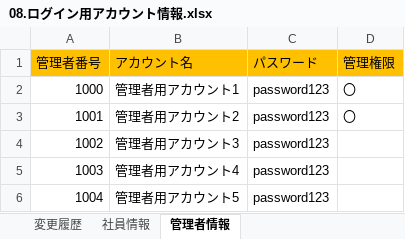
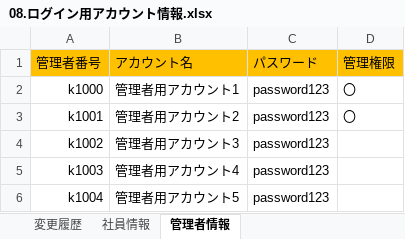
Before and after one commit to yokoyamaryu1218/AttendanceManagement, an Excel workbook: old_doc/08.ログイン用アカウント情報.xlsx, sheet 管理者情報, drawn as a sheet; values as stored, in another font and other column widths than the file's, no borders; the diff names each change by its address in the sheet, - before the commit and + after, or states it on an @@ line.

```diff
--- a/old_doc/08.ログイン用アカウント情報.xlsx (sheet 管理者情報)
+++ b/old_doc/08.ログイン用アカウント情報.xlsx (sheet 管理者情報)
-A2 (管理者番号): 1000
+A2 (管理者番号): k1000
-A3 (管理者番号): 1001
+A3 (管理者番号): k1001
-A4 (管理者番号): 1002
+A4 (管理者番号): k1002
-A5 (管理者番号): 1003
+A5 (管理者番号): k1003
-A6 (管理者番号): 1004
+A6 (管理者番号): k1004
```
Also changed, not shown: sheet 変更履歴, old_doc/07.試験項目表.xlsx, 6 other files.
